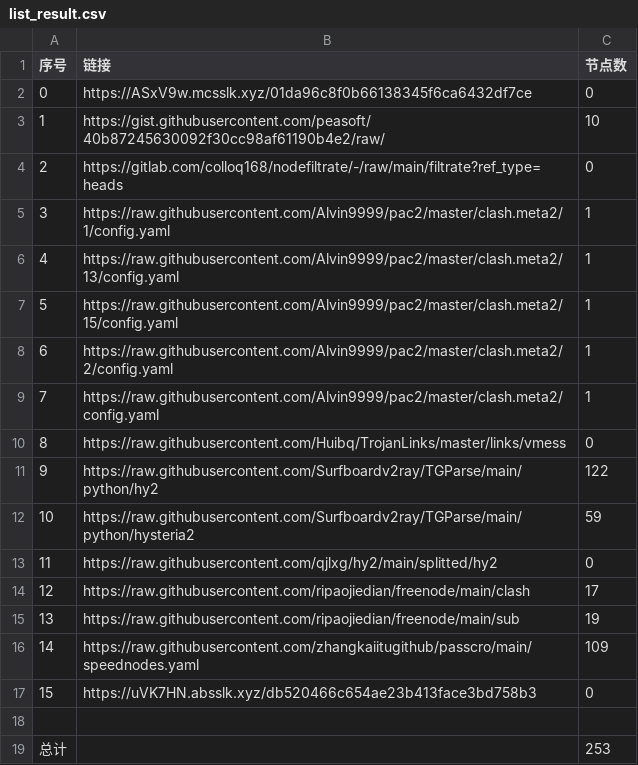
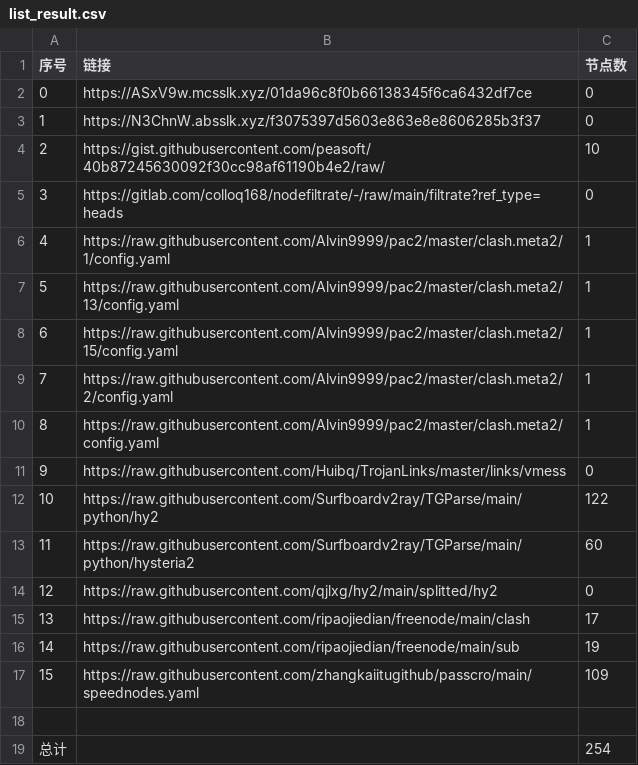
Before and after one commit to sileopro/NoMoreWalls, a CSV file: list_result.csv, drawn as a sheet; removed rows and columns are numbered as before the commit, all else as after; the diff names each change by its address in the sheet, - before the commit and + after, or states it on an @@ line.

```diff
--- a/list_result.csv
+++ b/list_result.csv
+row 3: 1 | https://N3ChnW.absslk.xyz/f3075397d5603e863e8e8606285b3f37 | 0
@@ column A (序号) renumbered between rows 4 and 17 @@
-C13 (节点数): 59
+C13 (节点数): 60
-row 17: 15 | https://uVK7HN.absslk.xyz/db520466c654ae23b413face3bd758b3 | 0
-C19 (节点数): 253
+C19 (节点数): 254
```
Also changed, not shown: 6 other files.
